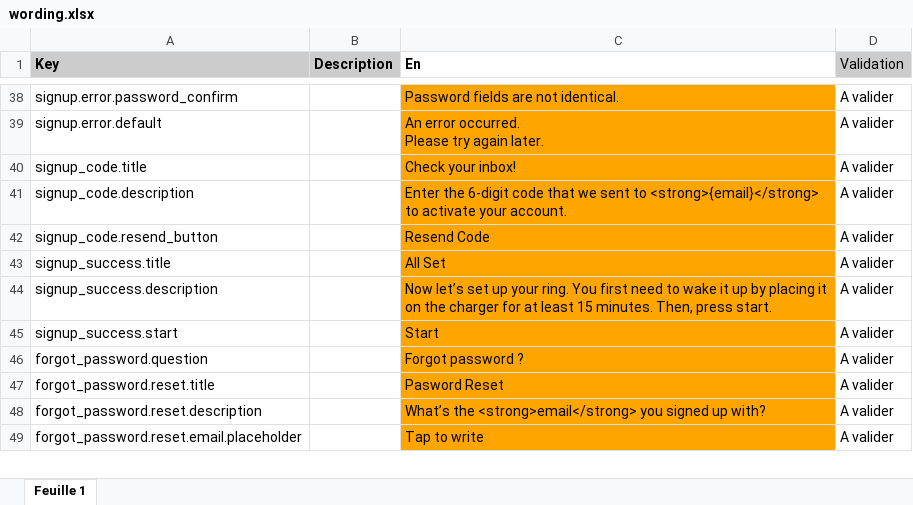
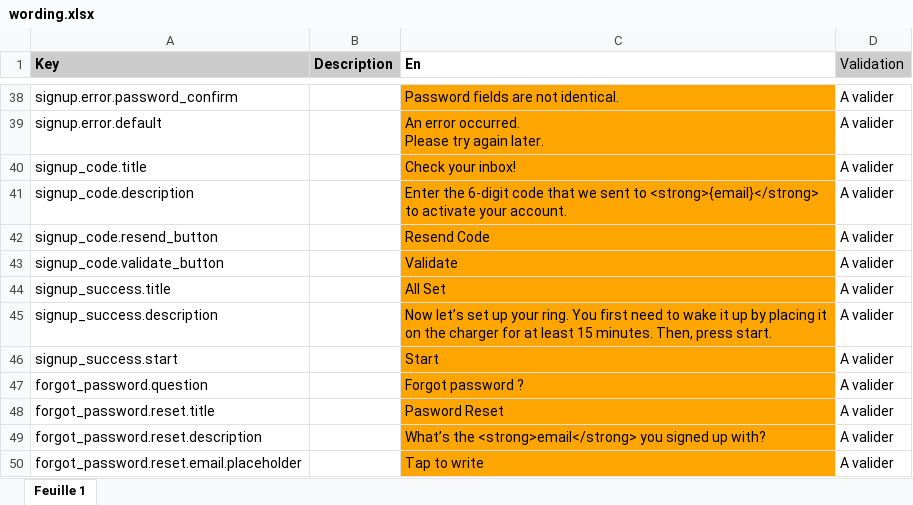
Before and after one commit to aichannode/circular-ring, an Excel workbook: wording.xlsx, sheet Feuille 1, drawn as a sheet; only a part is shown, gaps mark what is left out; values as stored, in another font and other column widths than the file's, no borders; charts and pictures not drawn; the diff names each change by its address in the sheet, - before the commit and + after, or states it on an @@ line.

Commit message:
ras

```diff
--- a/wording.xlsx (sheet Feuille 1)
+++ b/wording.xlsx (sheet Feuille 1)
+row 43: signup_code.validate_button |  | Validate | A valider
```
